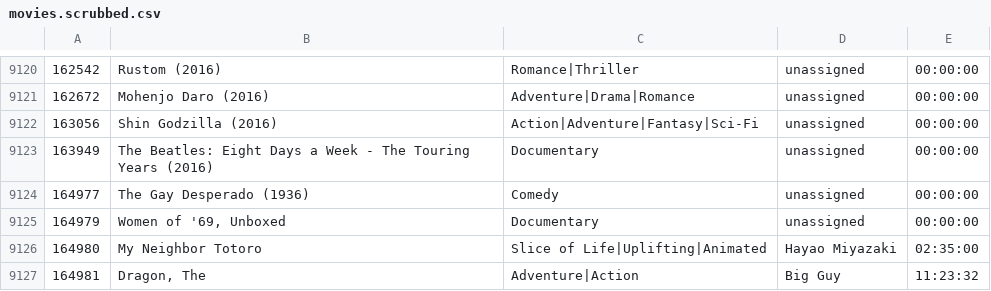
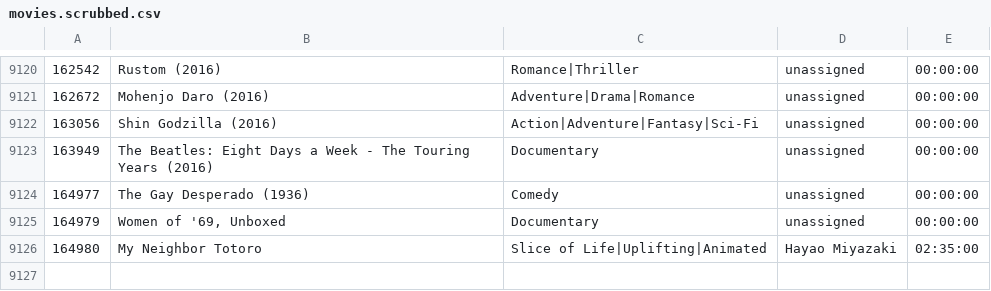
Before and after one commit to EM-Hash/MediaSearchLab, a CSV file: movies.scrubbed.csv, drawn as a sheet; only a part is shown, gaps mark what is left out; the diff names each change by its address in the sheet, - before the commit and + after, or states it on an @@ line.

```diff
--- a/movies.scrubbed.csv
+++ b/movies.scrubbed.csv
-row 9127: 164981 | Dragon, The | Adventure|Action | Big Guy | 11:23:32
```
Also changed, not shown: 6 other files.
